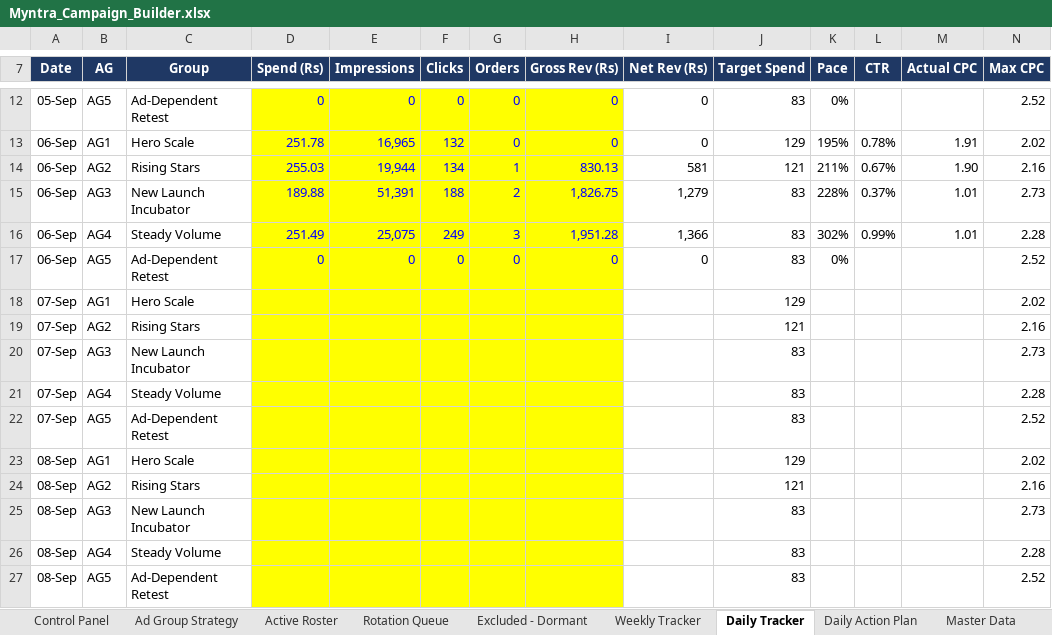
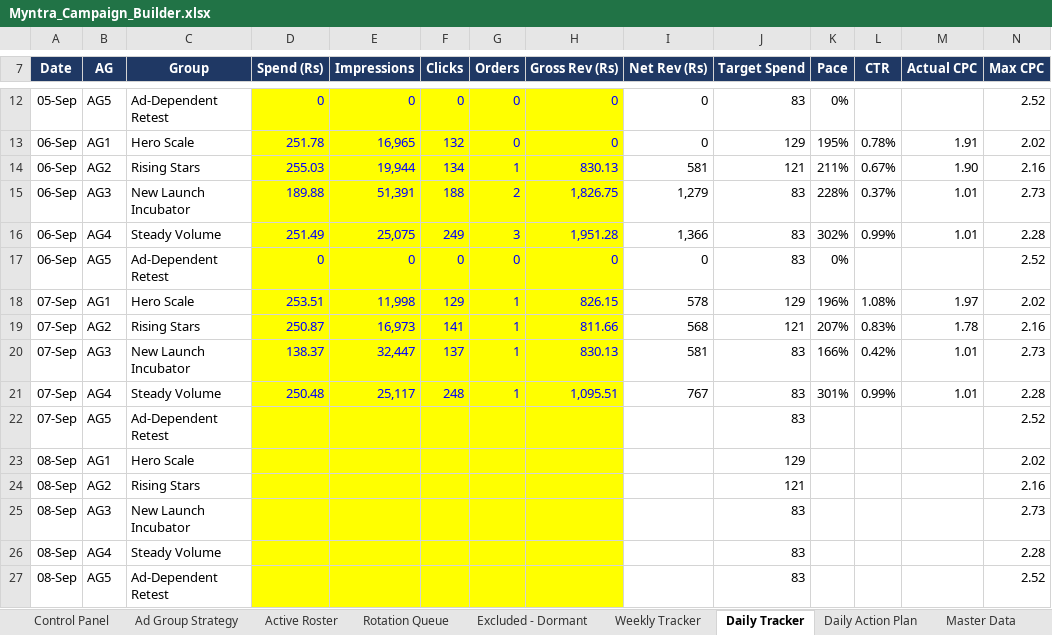
Before and after one commit to pethupraveen/myntra-campaign-builder, an Excel workbook: output/Myntra_Campaign_Builder.xlsx, sheet Daily Tracker, drawn as a sheet; only a part is shown, gaps mark what is left out; values as stored, in another font and other column widths than the file's, no borders; removed rows and columns are numbered as before the commit, all else as after; rows hold the shown columns only; the diff names each change by its address in the sheet, - before the commit and + after, or states it on an @@ line.

Commit message:
Daily tracker Sheet updated

```diff
--- a/output/Myntra_Campaign_Builder.xlsx (sheet Daily Tracker)
+++ b/output/Myntra_Campaign_Builder.xlsx (sheet Daily Tracker)
-row 18: 07-Sep | AG1 | Hero Scale |  |  |  |  |  |  | 129 |  |  |  | 2.02
-row 19: 07-Sep | AG2 | Rising Stars |  |  |  |  |  |  | 121 |  |  |  | 2.16
-row 20: 07-Sep | AG3 | New Launch Incubator |  |  |  |  |  |  | 83 |  |  |  | 2.73
-row 21: 07-Sep | AG4 | Steady Volume |  |  |  |  |  |  | 83 |  |  |  | 2.28
+row 18: 07-Sep | AG1 | Hero Scale | 253.51 | 11,998 | 129 | 1 | 826.15 | 578 | 129 | 196% | 1.08% | 1.97 | 2.02
+row 19: 07-Sep | AG2 | Rising Stars | 250.87 | 16,973 | 141 | 1 | 811.66 | 568 | 121 | 207% | 0.83% | 1.78 | 2.16
+row 20: 07-Sep | AG3 | New Launch Incubator | 138.37 | 32,447 | 137 | 1 | 830.13 | 581 | 83 | 166% | 0.42% | 1.01 | 2.73
+row 21: 07-Sep | AG4 | Steady Volume | 250.48 | 25,117 | 248 | 1 | 1,095.51 | 767 | 83 | 301% | 0.99% | 1.01 | 2.28
```
